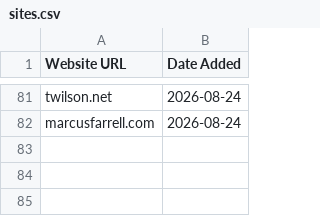
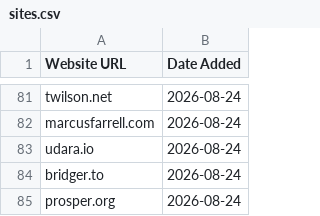
Before and after one commit to omyvnss/folio-vaultnco, a CSV file: data/sites.csv, drawn as a sheet; only a part is shown, gaps mark what is left out.

```diff
--- a/data/sites.csv
+++ b/data/sites.csv
@@ -82 +82,4 @@ twilson.net,2026-08-24
 marcusfarrell.com,2026-08-24
+udara.io,2026-08-24
+bridger.to,2026-08-24
+prosper.org,2026-08-24
```
Also changed, not shown: 5 other files.
